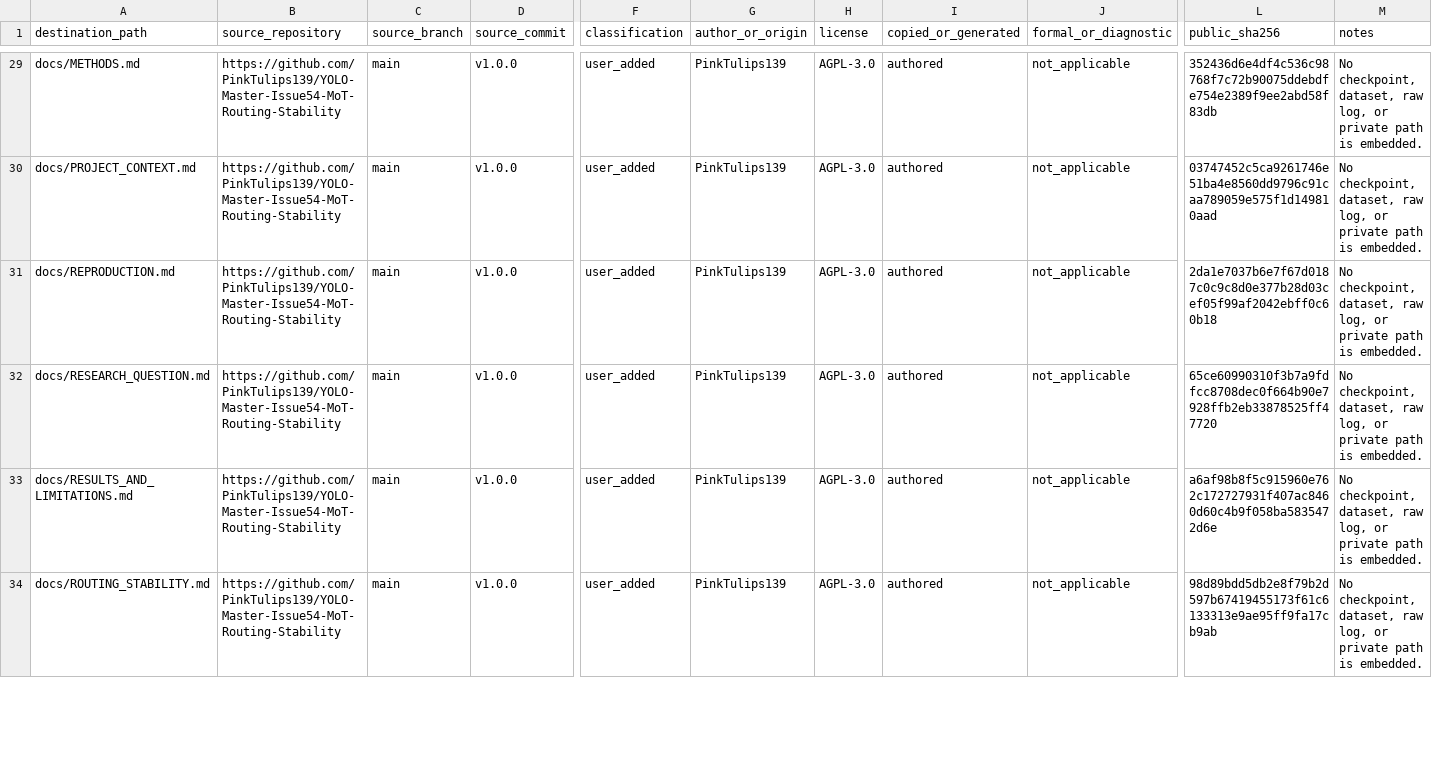
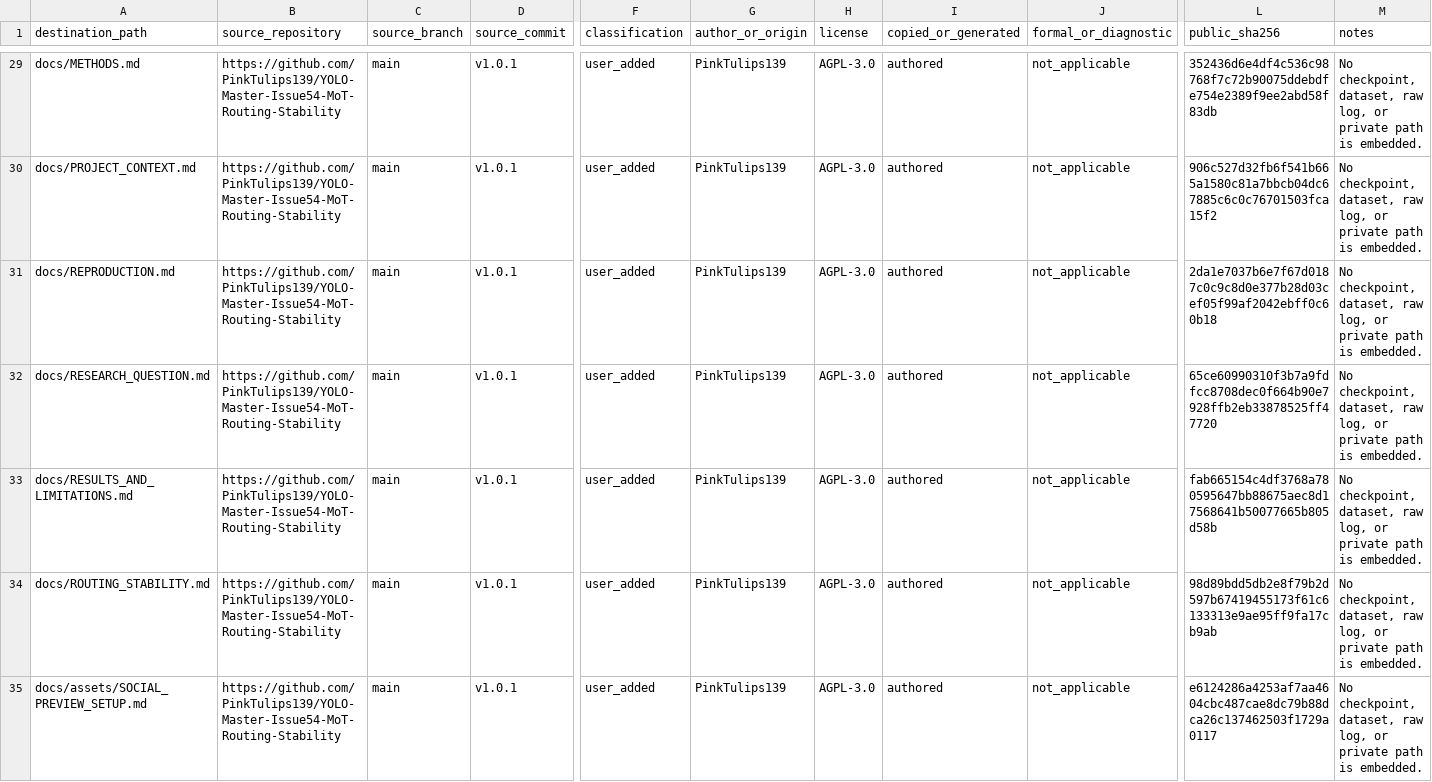
Before and after one commit to PinkTulips139/YOLO-Master-Issue54-MoT-Routing-Stability, a CSV file: provenance/SOURCE_MANIFEST.csv, drawn as a sheet; only a part is shown, gaps mark what is left out; rows hold the shown columns only; the diff covers the shown part only; the diff names each change by its address in the sheet, - before the commit and + after, or states it on an @@ line.

Commit message:
docs: refresh Issue54 portfolio presentation

```diff
--- a/provenance/SOURCE_MANIFEST.csv
+++ b/provenance/SOURCE_MANIFEST.csv
-D29:D34 (source_commit): v1.0.0
+D29:D34 (source_commit): v1.0.1
-L30 (public_sha256): 03747452c5ca9261746e51ba4e8560dd9796c91caa789059e575f1d149810aad
+L30 (public_sha256): 906c527d32fb6f541b665a1580c81a7bbcb04dc67885c6c0c76701503fca15f2
-L33 (public_sha256): a6af98b8f5c915960e762c172727931f407ac8460d60c4b9f058ba5835472d6e
+L33 (public_sha256): fab665154c4df3768a780595647bb88675aec8d17568641b50077665b805d58b
+row 35: docs/assets/SOCIAL_PREVIEW_SETUP.md | https://github.com/PinkTulips139/YOLO-Master-Issue54-MoT-Routing-Stability | main | v1.0.1 | user_added | PinkTulips139 | AGPL-3.0 | authored | not_applicable | e6124286a4253af7aa4604cbc487cae8dc79b88dca26c137462503f1729a0117 | No checkpoint, dataset, raw log, or private path is embedded.
```
Also changed, not shown: 1 added row and 73 edited cells elsewhere in this file, results/manifests/PUBLIC_ARTIFACT_MANIFEST.csv, 21 other files.
